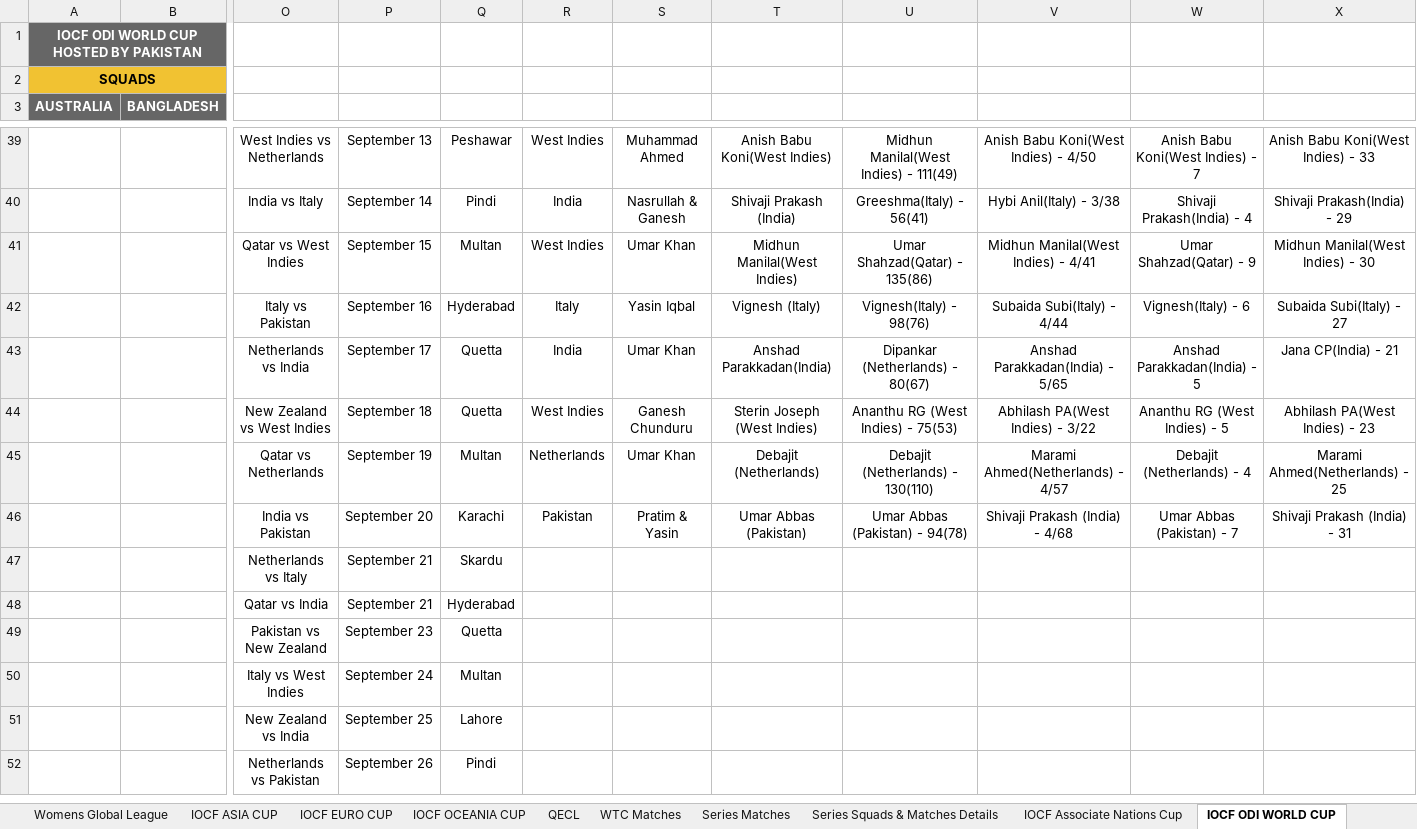
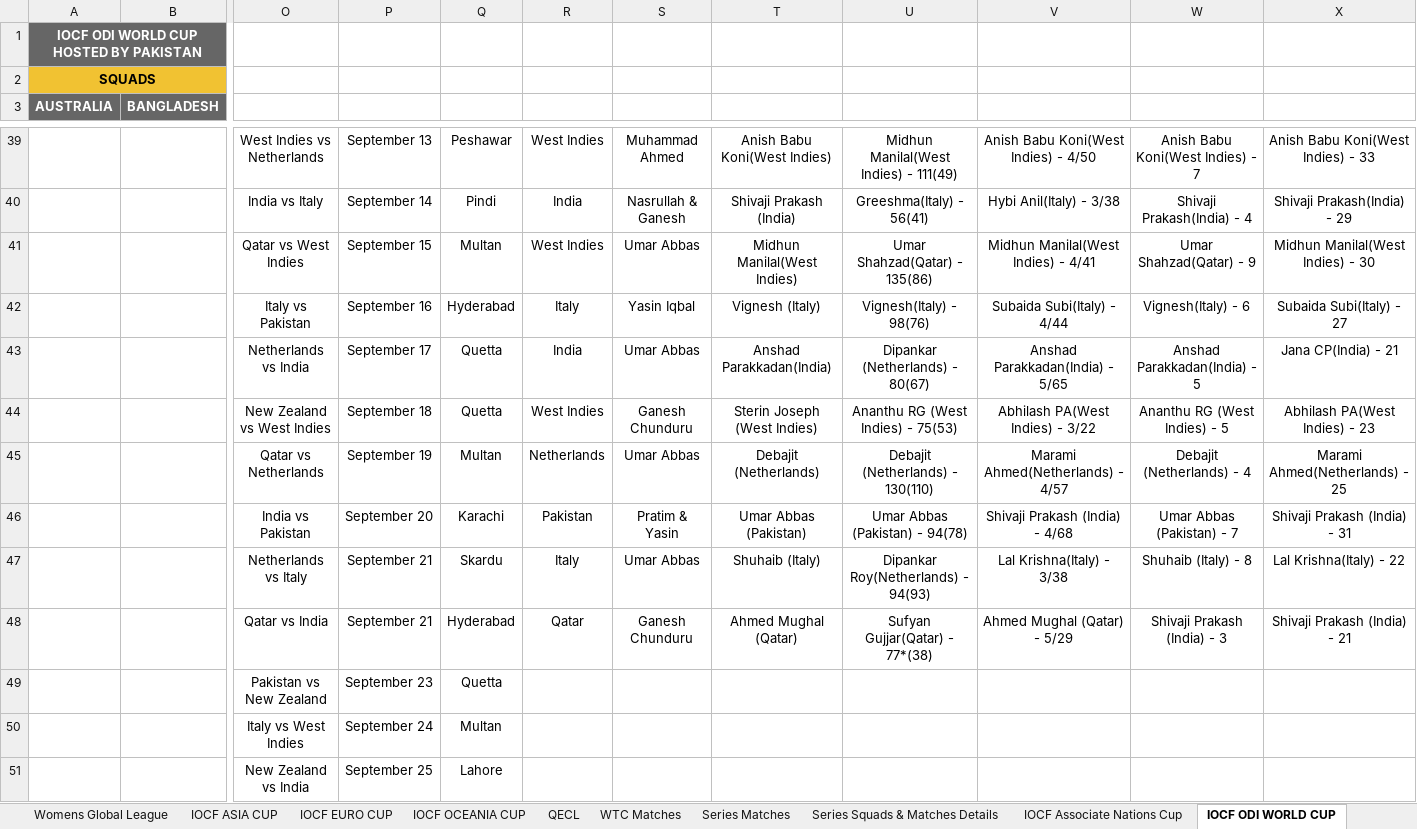
Before and after one commit to Nishanth-Ganiga/iocf-dashboard, an Excel workbook: server/IOCF_ALL_BOARDS.xlsx, sheet IOCF ODI WORLD CUP, drawn as a sheet; only a part is shown, gaps mark what is left out; the shorter side is filled out with more unchanged rows; values as stored, in another font and other column widths than the file's, no borders; charts and pictures not drawn; removed rows and columns are numbered as before the commit, all else as after; rows hold the shown columns only; the diff names each change by its address in the sheet, - before the commit and + after, or states it on an @@ line.

```diff
--- a/server/IOCF_ALL_BOARDS.xlsx (sheet IOCF ODI WORLD CUP)
+++ b/server/IOCF_ALL_BOARDS.xlsx (sheet IOCF ODI WORLD CUP)
-S41: Umar Khan
+S41: Umar Abbas
-S43: Umar Khan
+S43: Umar Abbas
-S45: Umar Khan
+S45: Umar Abbas
-row 47:  |  | Netherlands vs Italy | September 21 | Skardu
-row 48:  |  | Qatar vs India | September 21 | Hyderabad
+row 47:  |  | Netherlands vs Italy | September 21 | Skardu | Italy | Umar Abbas | Shuhaib (Italy) | Dipankar Roy(Netherlands) - 94(93) | Lal Krishna(Italy) - 3/38 | Shuhaib (Italy) - 8 | Lal Krishna(Italy) - 22
+row 48:  |  | Qatar vs India | September 21 | Hyderabad | Qatar | Ganesh Chunduru | Ahmed Mughal (Qatar) | Sufyan Gujjar(Qatar) - 77*(38) | Ahmed Mughal (Qatar) - 5/29 | Shivaji Prakash (India) - 3 | Shivaji Prakash (India) - 21
```
Also changed, not shown: sheet Board Rankings, sheet Italy, sheet Series Squads & Matches Details, sheet Qatar, sheet Pakistan, sheet Champions league, 7 more sheets, other sheet tabs, formulas that keep their value, charts or pictures, 5 other files.
